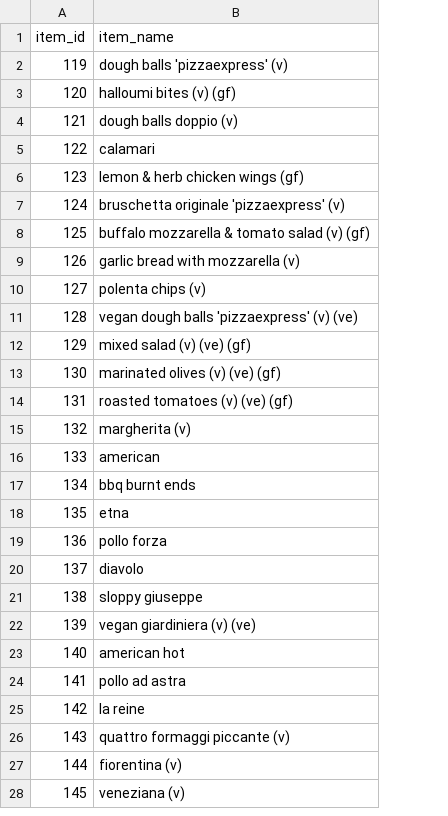
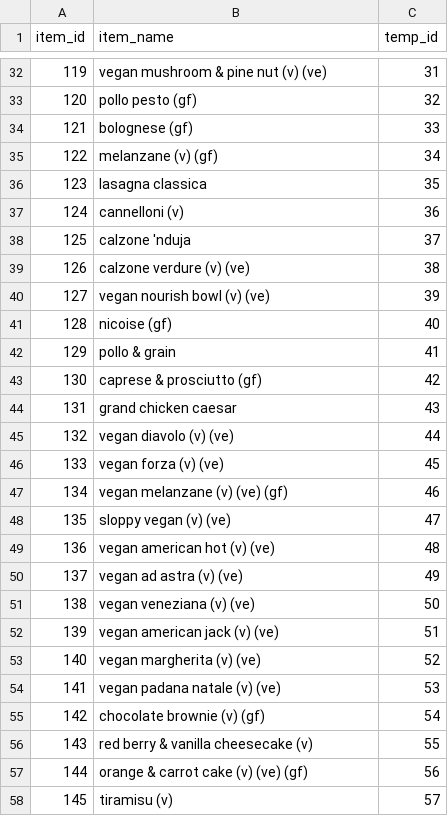
Before and after one commit to vtwkam1/vegan_restaurant_chain, a CSV file: pizza_express_item_sql.csv, drawn as a sheet; only a part is shown, gaps mark what is left out; addresses are those after the commit; the diff covers the shown part only; the diff names each change by its address in the sheet, - before the commit and + after, or states it on an @@ line.

```diff
--- a/pizza_express_item_sql.csv
+++ b/pizza_express_item_sql.csv
+column C (temp_id), rows 32-58: 31 | 32 | 33 | 34 | 35 | 36 | 37 | 38 | 39 | 40 | 41 | 42 | 43 | 44 | 45 | 46 | 47 | 48 | 49 | 50 | 51 | 52 | 53 | 54 | 55 | 56 | 57
-B32 (item_name): dough balls 'pizzaexpress' (v)
+B32 (item_name): vegan mushroom & pine nut (v) (ve)
-B33 (item_name): halloumi bites (v) (gf)
+B33 (item_name): pollo pesto (gf)
-B34 (item_name): dough balls doppio (v)
+B34 (item_name): bolognese (gf)
-B35 (item_name): calamari
+B35 (item_name): melanzane (v) (gf)
-B36 (item_name): lemon & herb chicken wings (gf)
+B36 (item_name): lasagna classica
-B37 (item_name): bruschetta originale 'pizzaexpress' (v)
+B37 (item_name): cannelloni (v)
-B38 (item_name): buffalo mozzarella & tomato salad (v) (gf)
+B38 (item_name): calzone 'nduja
-B39 (item_name): garlic bread with mozzarella (v)
+B39 (item_name): calzone verdure (v) (ve)
-B40 (item_name): polenta chips (v)
+B40 (item_name): vegan nourish bowl (v) (ve)
-B41 (item_name): vegan dough balls 'pizzaexpress' (v) (ve)
+B41 (item_name): nicoise (gf)
-B42 (item_name): mixed salad (v) (ve) (gf)
+B42 (item_name): pollo & grain
-B43 (item_name): marinated olives (v) (ve) (gf)
+B43 (item_name): caprese & prosciutto (gf)
-B44 (item_name): roasted tomatoes (v) (ve) (gf)
+B44 (item_name): grand chicken caesar
-B45 (item_name): margherita (v)
+B45 (item_name): vegan diavolo (v) (ve)
-B46 (item_name): american
+B46 (item_name): vegan forza (v) (ve)
-B47 (item_name): bbq burnt ends
+B47 (item_name): vegan melanzane (v) (ve) (gf)
-B48 (item_name): etna
+B48 (item_name): sloppy vegan (v) (ve)
-B49 (item_name): pollo forza
+B49 (item_name): vegan american hot (v) (ve)
-B50 (item_name): diavolo
+B50 (item_name): vegan ad astra (v) (ve)
-B51 (item_name): sloppy giuseppe
+B51 (item_name): vegan veneziana (v) (ve)
-B52 (item_name): vegan giardiniera (v) (ve)
+B52 (item_name): vegan american jack (v) (ve)
-B53 (item_name): american hot
+B53 (item_name): vegan margherita (v) (ve)
-B54 (item_name): pollo ad astra
+B54 (item_name): vegan padana natale (v) (ve)
-B55 (item_name): la reine
+B55 (item_name): chocolate brownie (v) (gf)
-B56 (item_name): quattro formaggi piccante (v)
+B56 (item_name): red berry & vanilla cheesecake (v)
-B57 (item_name): fiorentina (v)
+B57 (item_name): orange & carrot cake (v) (ve) (gf)
-B58 (item_name): veneziana (v)
+B58 (item_name): tiramisu (v)
```
Also changed, not shown: 30 added rows, 30 removed rows and 4 edited cells elsewhere in this file, nandos_item.csv, nandos_item_sql.csv, 7 other files.
